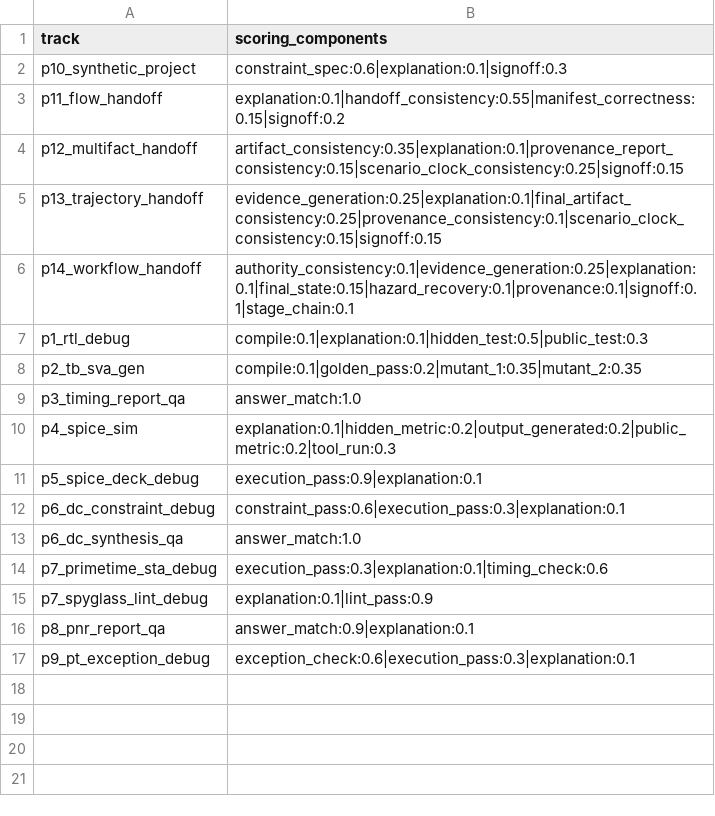
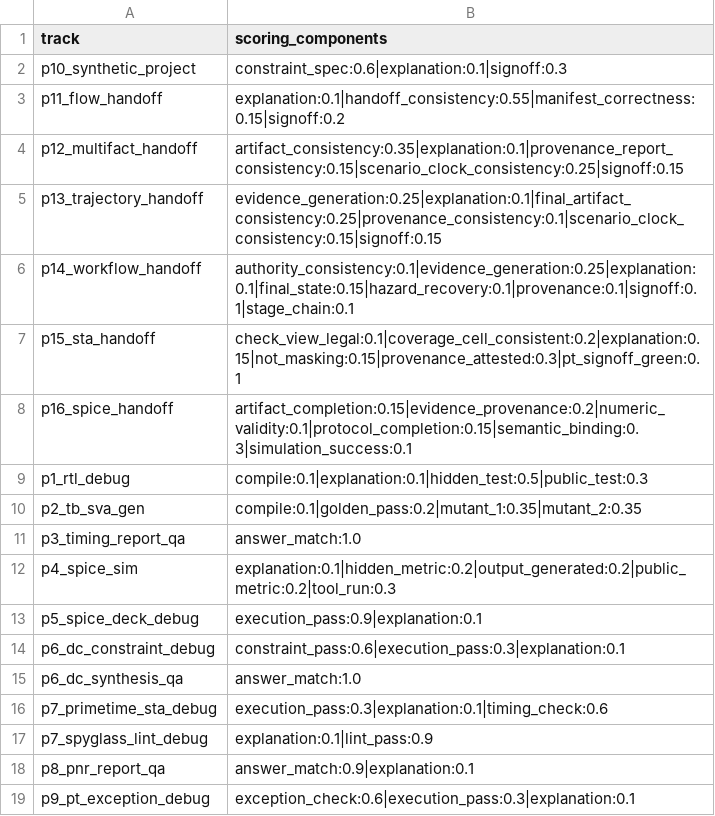
Before and after one commit to tsb-19/eda-agentbench, a CSV file: reports/scoring_summary.csv, drawn as a sheet; the diff names each change by its address in the sheet, - before the commit and + after, or states it on an @@ line.

Commit message:
chore(reports): refresh dataset inventory after schema task_id fix (p15/p16 STA/SPICE now counted)
Side effect of the Phase-7A schema regex fix: validate_dataset now inventories
the 56 p15/p16 eval/dev instances previously rejected by the task_id format check.
Task counts and per-track/per-tool distributions updated accordingly. No task
semantics changed.

```diff
--- a/reports/scoring_summary.csv
+++ b/reports/scoring_summary.csv
+row 7: p15_sta_handoff | check_view_legal:0.1|coverage_cell_consistent:0.2|explanation:0.15|not_masking:0.15|provenance_attested:0.3|pt_signoff_green:0.1
+row 8: p16_spice_handoff | artifact_completion:0.15|evidence_provenance:0.2|numeric_validity:0.1|protocol_completion:0.15|semantic_binding:0.3|simulation_success:0.1
```
Also changed, not shown: reports/track_distribution.csv, 4 other files.
